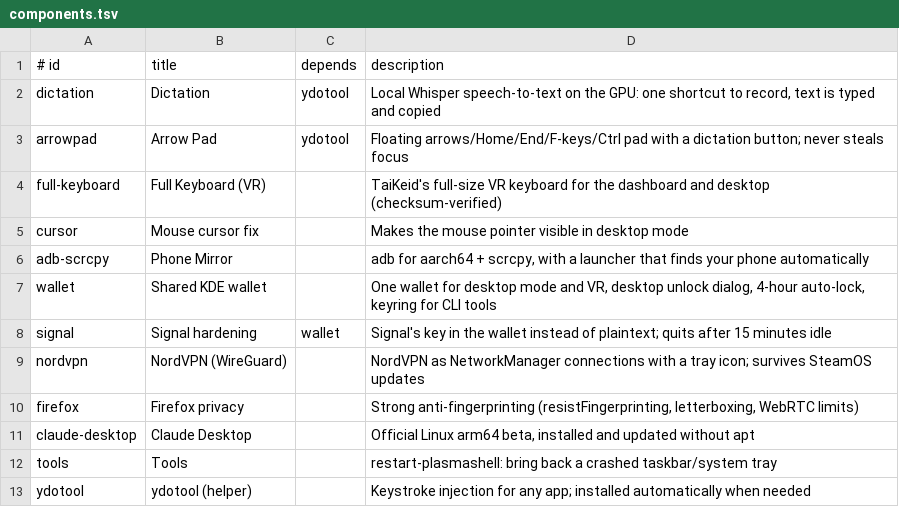
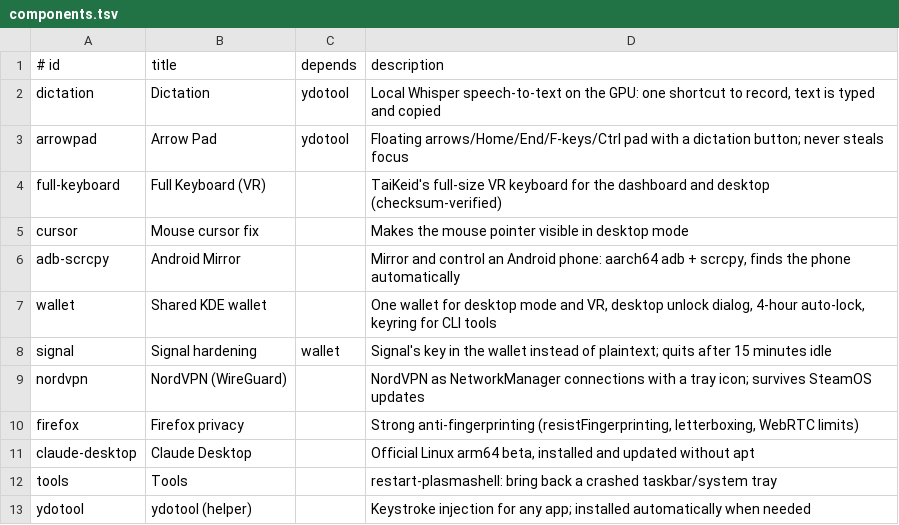
Before and after one commit to AstronautCheetah/frame-tweaks, a TSV file: components.tsv, drawn as a sheet.

Commit message:
feat: 0.1.1, Steam menu icons and duplicates, Android Mirror, dictation reliability, Homebrew offer
- Icons in hicolor (Steam's "+" menu only resolves hicolor); Dictate's icon matches
  the Arrow Pad 🎤 recording button
- Launcher backups moved out of ~/.local/share/applications (Steam listed them as
  extra entries); bump the folder's mtime so Steam rescans; wallet-launcher --reapply
- Rename Phone Mirror -> Android Mirror, migrating the menu entry and its password gate
- dictate: per-recording files, lock (with fd hygiene so the chime/recorder don't hold it),
  double-tap and busy protection, 5-minute auto-stop, silence and hallucination filters,
  --status; Arrow Pad 🎤 shows transcribing
- need_brew offers to install Homebrew
- README: one-line install, CI badge, "Why (on the Frame)" column
- Avoid `| head` under pipefail (random SIGPIPE failures)

```diff
--- a/components.tsv
+++ b/components.tsv
@@ -5,3 +5,3 @@ full-keyboard	Full Keyboard (VR)		TaiKeid's full-size VR keyboard for the dashbo
 cursor	Mouse cursor fix		Makes the mouse pointer visible in desktop mode
-adb-scrcpy	Phone Mirror		adb for aarch64 + scrcpy, with a launcher that finds your phone automatically
+adb-scrcpy	Android Mirror		Mirror and control an Android phone: aarch64 adb + scrcpy, finds the phone automatically
 wallet	Shared KDE wallet		One wallet for desktop mode and VR, desktop unlock dialog, 4-hour auto-lock, keyring for CLI tools
```
Also changed, not shown: 34 other files.
